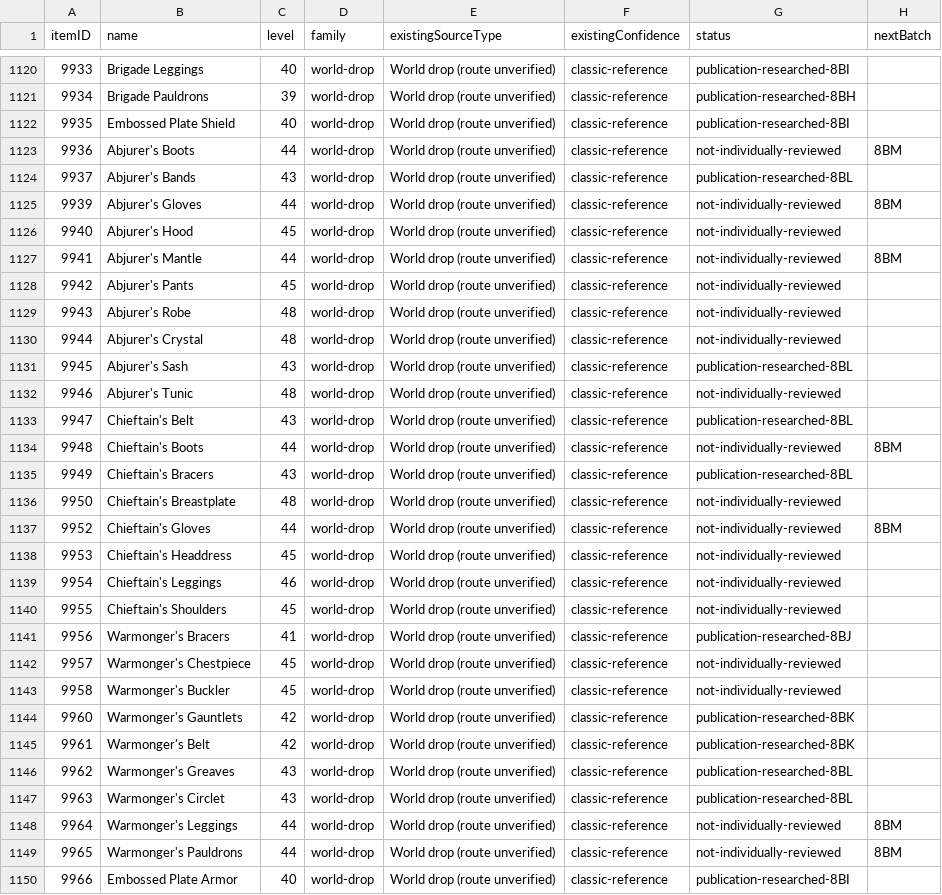
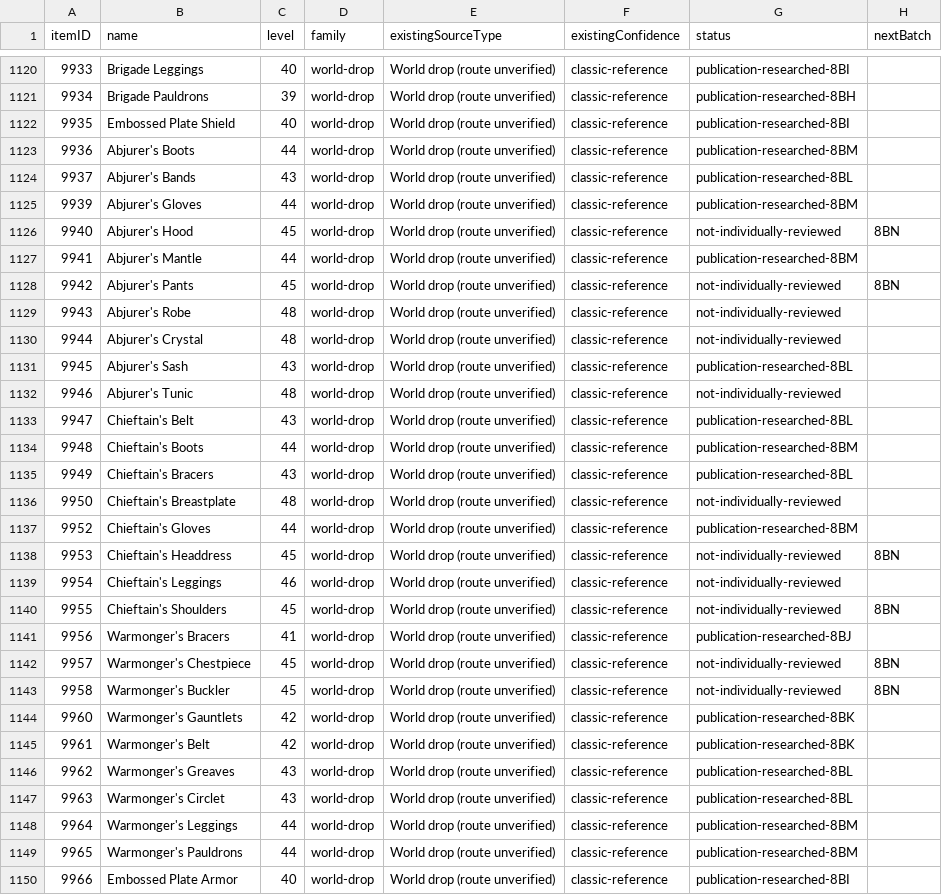
Before and after one commit to magicaddons/getgear, a CSV file: docs/source-audit-1-60/reconciliation-20261109/remaining_equipment_research_queue.csv, drawn as a sheet; only a part is shown, gaps mark what is left out; the diff covers the shown part only.

Commit message:
Research level-44 gear and distinct Kumisha junk and lockbox routes

```diff
--- a/docs/source-audit-1-60/reconciliation-20261109/remaining_equipment_research_queue.csv
+++ b/docs/source-audit-1-60/reconciliation-20261109/remaining_equipment_research_queue.csv
@@ -1122,8 +1122,8 @@ itemID,name,level,family,existingSourceType,existingConfidence,status,nextBatch
 9935,Embossed Plate Shield,40,world-drop,World drop (route unverified),classic-reference,publication-researched-8BI,
-9936,Abjurer's Boots,44,world-drop,World drop (route unverified),classic-reference,not-individually-reviewed,8BM
+9936,Abjurer's Boots,44,world-drop,World drop (route unverified),classic-reference,publication-researched-8BM,
 9937,Abjurer's Bands,43,world-drop,World drop (route unverified),classic-reference,publication-researched-8BL,
-9939,Abjurer's Gloves,44,world-drop,World drop (route unverified),classic-reference,not-individually-reviewed,8BM
-9940,Abjurer's Hood,45,world-drop,World drop (route unverified),classic-reference,not-individually-reviewed,
-9941,Abjurer's Mantle,44,world-drop,World drop (route unverified),classic-reference,not-individually-reviewed,8BM
-9942,Abjurer's Pants,45,world-drop,World drop (route unverified),classic-reference,not-individually-reviewed,
+9939,Abjurer's Gloves,44,world-drop,World drop (route unverified),classic-reference,publication-researched-8BM,
+9940,Abjurer's Hood,45,world-drop,World drop (route unverified),classic-reference,not-individually-reviewed,8BN
+9941,Abjurer's Mantle,44,world-drop,World drop (route unverified),classic-reference,publication-researched-8BM,
+9942,Abjurer's Pants,45,world-drop,World drop (route unverified),classic-reference,not-individually-reviewed,8BN
 9943,Abjurer's Robe,48,world-drop,World drop (route unverified),classic-reference,not-individually-reviewed,
@@ -1133,12 +1133,12 @@ itemID,name,level,family,existingSourceType,existingConfidence,status,nextBatch
 9947,Chieftain's Belt,43,world-drop,World drop (route unverified),classic-reference,publication-researched-8BL,
-9948,Chieftain's Boots,44,world-drop,World drop (route unverified),classic-reference,not-individually-reviewed,8BM
+9948,Chieftain's Boots,44,world-drop,World drop (route unverified),classic-reference,publication-researched-8BM,
 9949,Chieftain's Bracers,43,world-drop,World drop (route unverified),classic-reference,publication-researched-8BL,
 9950,Chieftain's Breastplate,48,world-drop,World drop (route unverified),classic-reference,not-individually-reviewed,
-9952,Chieftain's Gloves,44,world-drop,World drop (route unverified),classic-reference,not-individually-reviewed,8BM
-9953,Chieftain's Headdress,45,world-drop,World drop (route unverified),classic-reference,not-individually-reviewed,
+9952,Chieftain's Gloves,44,world-drop,World drop (route unverified),classic-reference,publication-researched-8BM,
+9953,Chieftain's Headdress,45,world-drop,World drop (route unverified),classic-reference,not-individually-reviewed,8BN
 9954,Chieftain's Leggings,46,world-drop,World drop (route unverified),classic-reference,not-individually-reviewed,
-9955,Chieftain's Shoulders,45,world-drop,World drop (route unverified),classic-reference,not-individually-reviewed,
+9955,Chieftain's Shoulders,45,world-drop,World drop (route unverified),classic-reference,not-individually-reviewed,8BN
 9956,Warmonger's Bracers,41,world-drop,World drop (route unverified),classic-reference,publication-researched-8BJ,
-9957,Warmonger's Chestpiece,45,world-drop,World drop (route unverified),classic-reference,not-individually-reviewed,
-9958,Warmonger's Buckler,45,world-drop,World drop (route unverified),classic-reference,not-individually-reviewed,
+9957,Warmonger's Chestpiece,45,world-drop,World drop (route unverified),classic-reference,not-individually-reviewed,8BN
+9958,Warmonger's Buckler,45,world-drop,World drop (route unverified),classic-reference,not-individually-reviewed,8BN
 9960,Warmonger's Gauntlets,42,world-drop,World drop (route unverified),classic-reference,publication-researched-8BK,
@@ -1147,4 +1147,4 @@ itemID,name,level,family,existingSourceType,existingConfidence,status,nextBatch
 9963,Warmonger's Circlet,43,world-drop,World drop (route unverified),classic-reference,publication-researched-8BL,
-9964,Warmonger's Leggings,44,world-drop,World drop (route unverified),classic-reference,not-individually-reviewed,8BM
-9965,Warmonger's Pauldrons,44,world-drop,World drop (route unverified),classic-reference,not-individually-reviewed,8BM
+9964,Warmonger's Leggings,44,world-drop,World drop (route unverified),classic-reference,publication-researched-8BM,
+9965,Warmonger's Pauldrons,44,world-drop,World drop (route unverified),classic-reference,publication-researched-8BM,
 9966,Embossed Plate Armor,40,world-drop,World drop (route unverified),classic-reference,publication-researched-8BI,
```
Also changed, not shown: 149 edited cells elsewhere in this file, 25 other files.
